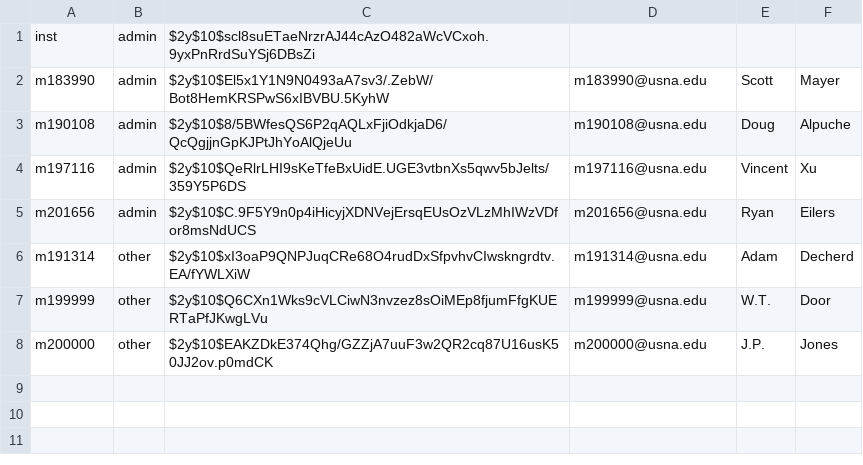
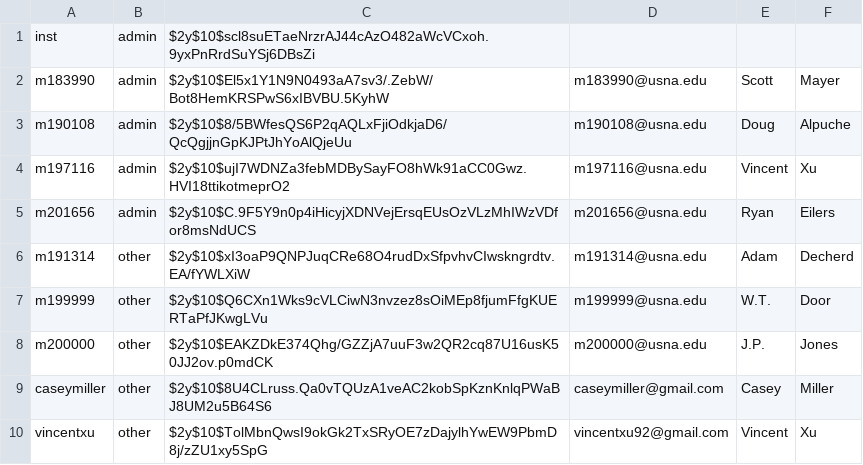
Before and after one commit to ScottMayer/IT350-Project, a CSV file: login/en-42.csv, drawn as a sheet.

```diff
--- a/login/en-42.csv
+++ b/login/en-42.csv
@@ -3,3 +3,3 @@ m183990;admin;$2y$10$El5x1Y1N9N0493aA7sv3/.ZebW/Bot8HemKRSPwS6xIBVBU.5KyhW;m1839
 m190108;admin;$2y$10$8/5BWfesQS6P2qAQLxFjiOdkjaD6/QcQgjjnGpKJPtJhYoAlQjeUu;m190108@usna.edu;Doug;Alpuche
-m197116;admin;$2y$10$QeRlrLHI9sKeTfeBxUidE.UGE3vtbnXs5qwv5bJelts/359Y5P6DS;m197116@usna.edu;Vincent;Xu
+m197116;admin;$2y$10$ujI7WDNZa3febMDBySayFO8hWk91aCC0Gwz.HVI18ttikotmeprO2;m197116@usna.edu;Vincent;Xu
 m201656;admin;$2y$10$C.9F5Y9n0p4iHicyjXDNVejErsqEUsOzVLzMhIWzVDfor8msNdUCS;m201656@usna.edu;Ryan;Eilers
@@ -8 +8,3 @@ m199999;other;$2y$10$Q6CXn1Wks9cVLCiwN3nvzez8sOiMEp8fjumFfgKUERTaPfJKwgLVu;m1999
 m200000;other;$2y$10$EAKZDkE374Qhg/GZZjA7uuF3w2QR2cq87U16usK50JJ2ov.p0mdCK;m200000@usna.edu;J.P.;Jones
+caseymiller;other;$2y$10$8U4CLruss.Qa0vTQUzA1veAC2kobSpKznKnlqPWaBJ8UM2u5B64S6;caseymiller@gmail.com;Casey;Miller
+vincentxu;other;$2y$10$TolMbnQwsI9okGk2TxSRyOE7zDajylhYwEW9PbmD8j/zZU1xy5SpG;vincentxu92@gmail.com;Vincent;Xu
```
Also changed, not shown: 9 other files.
